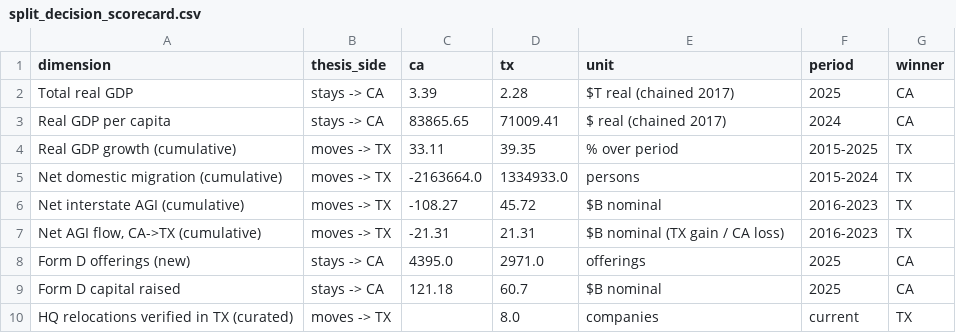
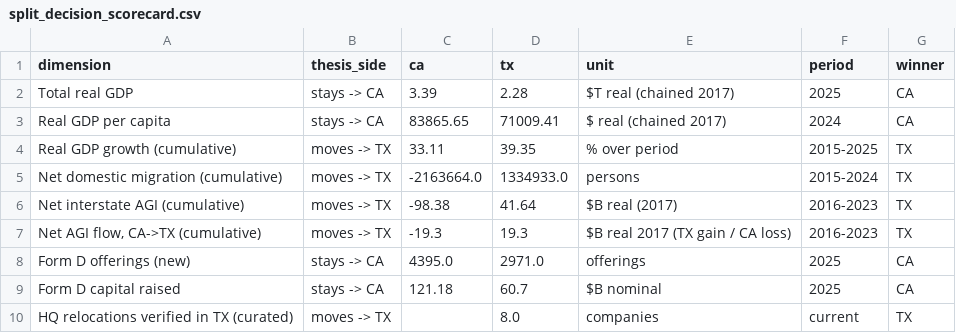
Before and after one commit to MichaelFox18/Maxinomix---Texas-v-California-Analyisis-, a CSV file: outputs/tables/split_decision_scorecard.csv, drawn as a sheet.

```diff
--- a/outputs/tables/split_decision_scorecard.csv
+++ b/outputs/tables/split_decision_scorecard.csv
@@ -5,4 +5,4 @@ Real GDP growth (cumulative),moves -> TX,33.11,39.35,% over period,2015-2025,TX
 Net domestic migration (cumulative),moves -> TX,-2163664.0,1334933.0,persons,2015-2024,TX
-Net interstate AGI (cumulative),moves -> TX,-108.27,45.72,$B nominal,2016-2023,TX
-"Net AGI flow, CA->TX (cumulative)",moves -> TX,-21.31,21.31,$B nominal (TX gain / CA loss),2016-2023,TX
+Net interstate AGI (cumulative),moves -> TX,-98.38,41.64,$B real (2017),2016-2023,TX
+"Net AGI flow, CA->TX (cumulative)",moves -> TX,-19.3,19.3,$B real 2017 (TX gain / CA loss),2016-2023,TX
 Form D offerings (new),stays -> CA,4395.0,2971.0,offerings,2025,CA
```
Also changed, not shown: outputs/tables/capital_summary.csv, outputs/tables/migration_summary.csv, 11 other files.
